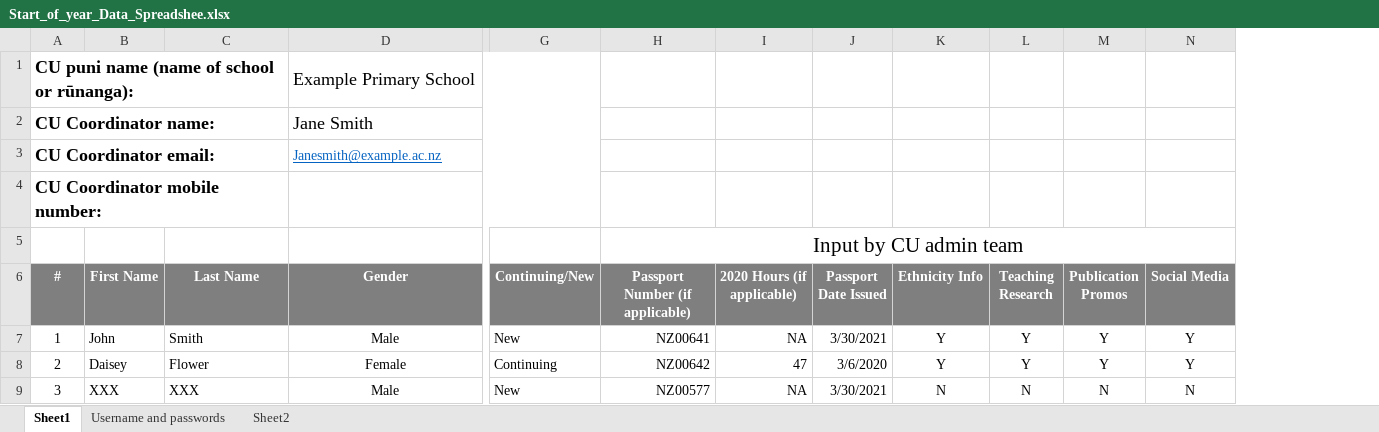
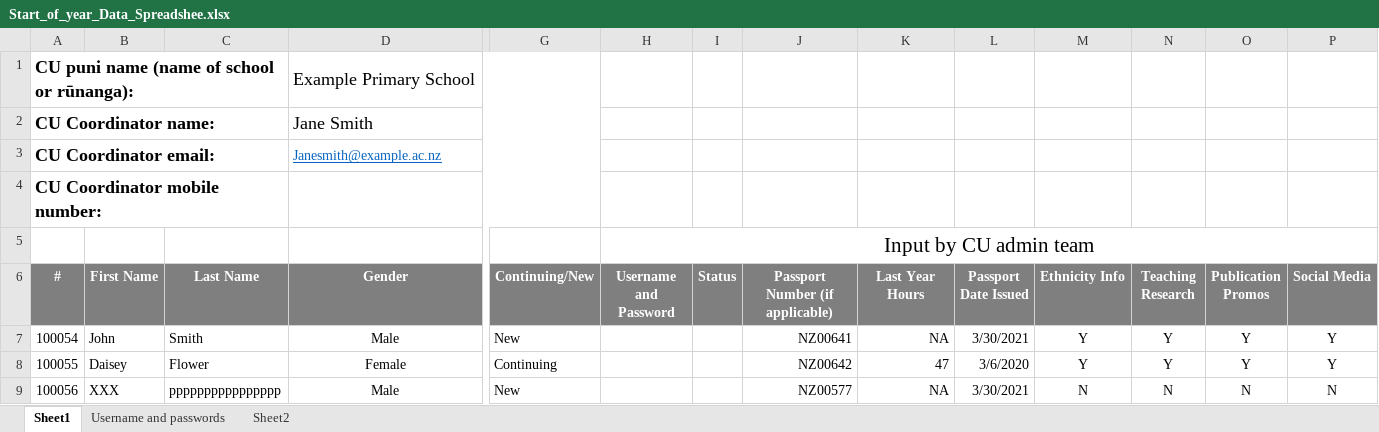
Before and after one commit to JingLiu2049/LincolnUni-3rd-Project-KidsUni, an Excel workbook: uploads/Start_of_year_Data_Spreadshee.xlsx, sheet Sheet1, drawn as a sheet; only a part is shown, gaps mark what is left out; values as stored, in another font and other column widths than the file's, no borders; removed rows and columns are numbered as before the commit, all else as after; the diff names each change by its address in the sheet, - before the commit and + after, or states it on an @@ line.

```diff
--- a/uploads/Start_of_year_Data_Spreadshee.xlsx (sheet Sheet1)
+++ b/uploads/Start_of_year_Data_Spreadshee.xlsx (sheet Sheet1)
+column H (Username and Password), row 5: Input by CU admin team
+column I (Status), empty
-J5 (Passport Number (if applicable)): Input by CU admin team
+J5 (Passport Number (if applicable)): (empty)
-H5:N5 merged
-K6: 2020 Hours (if applicable)
+K6: Last Year Hours
-A7 (#): 1
+A7 (#): 100054
-A8 (#): 2
+A8 (#): 100055
-A9 (#): 3
+A9 (#): 100056
-C9 (Last Name): XXX
+C9 (Last Name): pppppppppppppppp
```
Also changed, not shown: 6 other files.
